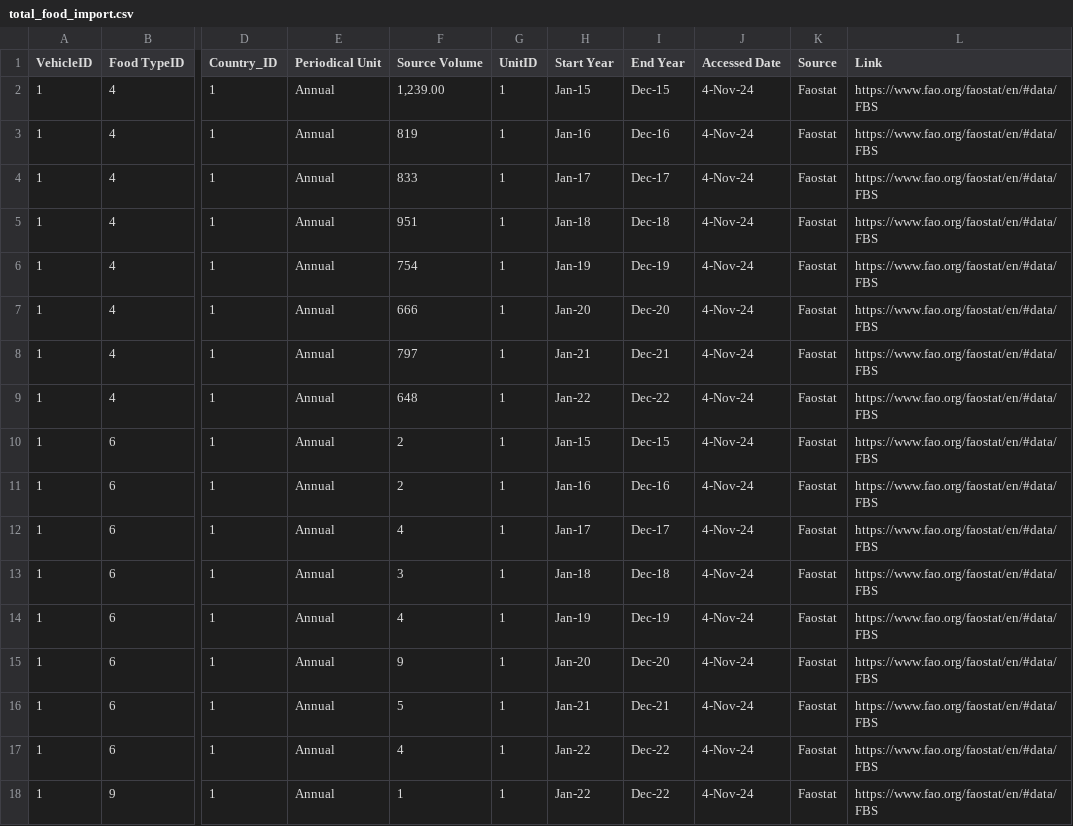
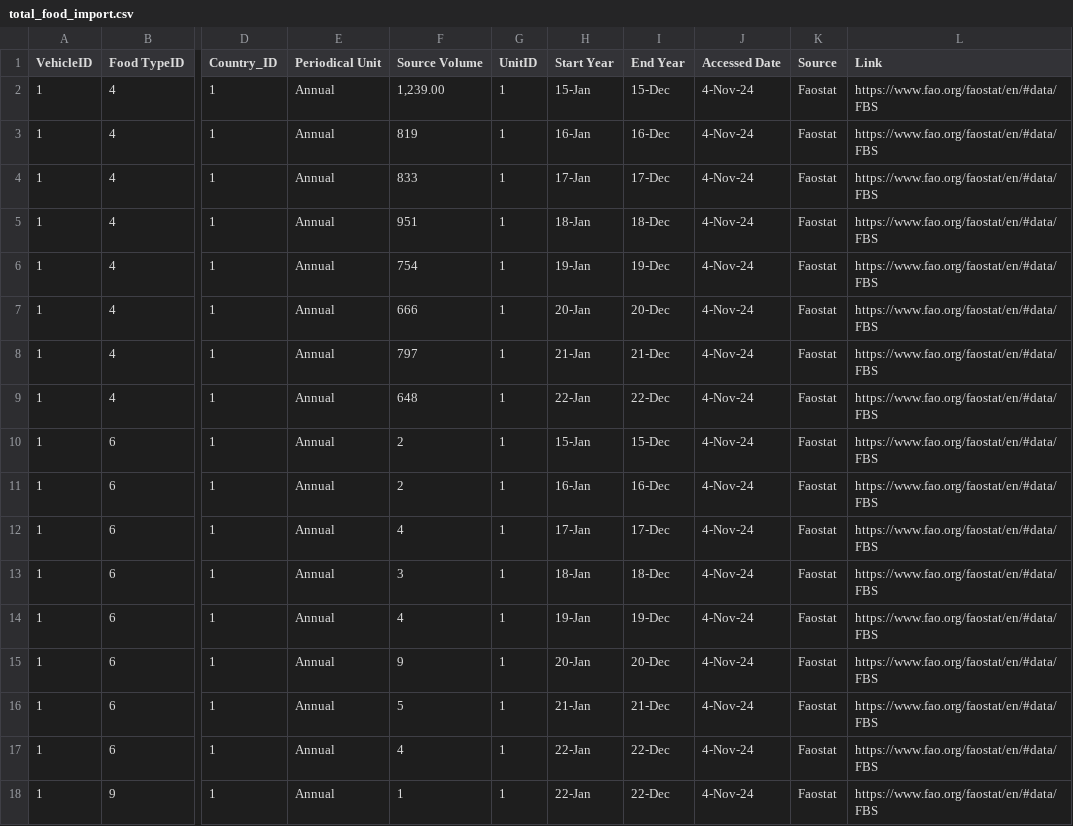
Before and after one commit to AKC23/GAIN-sampledb, a CSV file: data/total_food_import.csv, drawn as a sheet; only a part is shown, gaps mark what is left out; the diff covers the shown part only; the diff names each change by its address in the sheet, - before the commit and + after, or states it on an @@ line.

```diff
--- a/data/total_food_import.csv
+++ b/data/total_food_import.csv
-H2 (Start Year): Jan-15
+H2 (Start Year): 15-Jan
-I2 (End Year): Dec-15
+I2 (End Year): 15-Dec
-H3 (Start Year): Jan-16
+H3 (Start Year): 16-Jan
-I3 (End Year): Dec-16
+I3 (End Year): 16-Dec
-H4 (Start Year): Jan-17
+H4 (Start Year): 17-Jan
-I4 (End Year): Dec-17
+I4 (End Year): 17-Dec
-H5 (Start Year): Jan-18
+H5 (Start Year): 18-Jan
-I5 (End Year): Dec-18
+I5 (End Year): 18-Dec
-H6 (Start Year): Jan-19
+H6 (Start Year): 19-Jan
-I6 (End Year): Dec-19
+I6 (End Year): 19-Dec
-H7 (Start Year): Jan-20
+H7 (Start Year): 20-Jan
-I7 (End Year): Dec-20
+I7 (End Year): 20-Dec
-H8 (Start Year): Jan-21
+H8 (Start Year): 21-Jan
-I8 (End Year): Dec-21
+I8 (End Year): 21-Dec
-H9 (Start Year): Jan-22
+H9 (Start Year): 22-Jan
-I9 (End Year): Dec-22
+I9 (End Year): 22-Dec
-H10 (Start Year): Jan-15
+H10 (Start Year): 15-Jan
-I10 (End Year): Dec-15
+I10 (End Year): 15-Dec
-H11 (Start Year): Jan-16
+H11 (Start Year): 16-Jan
-I11 (End Year): Dec-16
+I11 (End Year): 16-Dec
-H12 (Start Year): Jan-17
+H12 (Start Year): 17-Jan
-I12 (End Year): Dec-17
+I12 (End Year): 17-Dec
-H13 (Start Year): Jan-18
+H13 (Start Year): 18-Jan
-I13 (End Year): Dec-18
+I13 (End Year): 18-Dec
-H14 (Start Year): Jan-19
+H14 (Start Year): 19-Jan
-I14 (End Year): Dec-19
+I14 (End Year): 19-Dec
-H15 (Start Year): Jan-20
+H15 (Start Year): 20-Jan
-I15 (End Year): Dec-20
+I15 (End Year): 20-Dec
-H16 (Start Year): Jan-21
+H16 (Start Year): 21-Jan
-I16 (End Year): Dec-21
+I16 (End Year): 21-Dec
-H17:H18 (Start Year): Jan-22
+H17:H18 (Start Year): 22-Jan
-I17:I18 (End Year): Dec-22
+I17:I18 (End Year): 22-Dec
```
Also changed, not shown: 14 edited cells elsewhere in this file, data/foodtype.csv, data/total_local_crop_production.csv, 26 other files.
